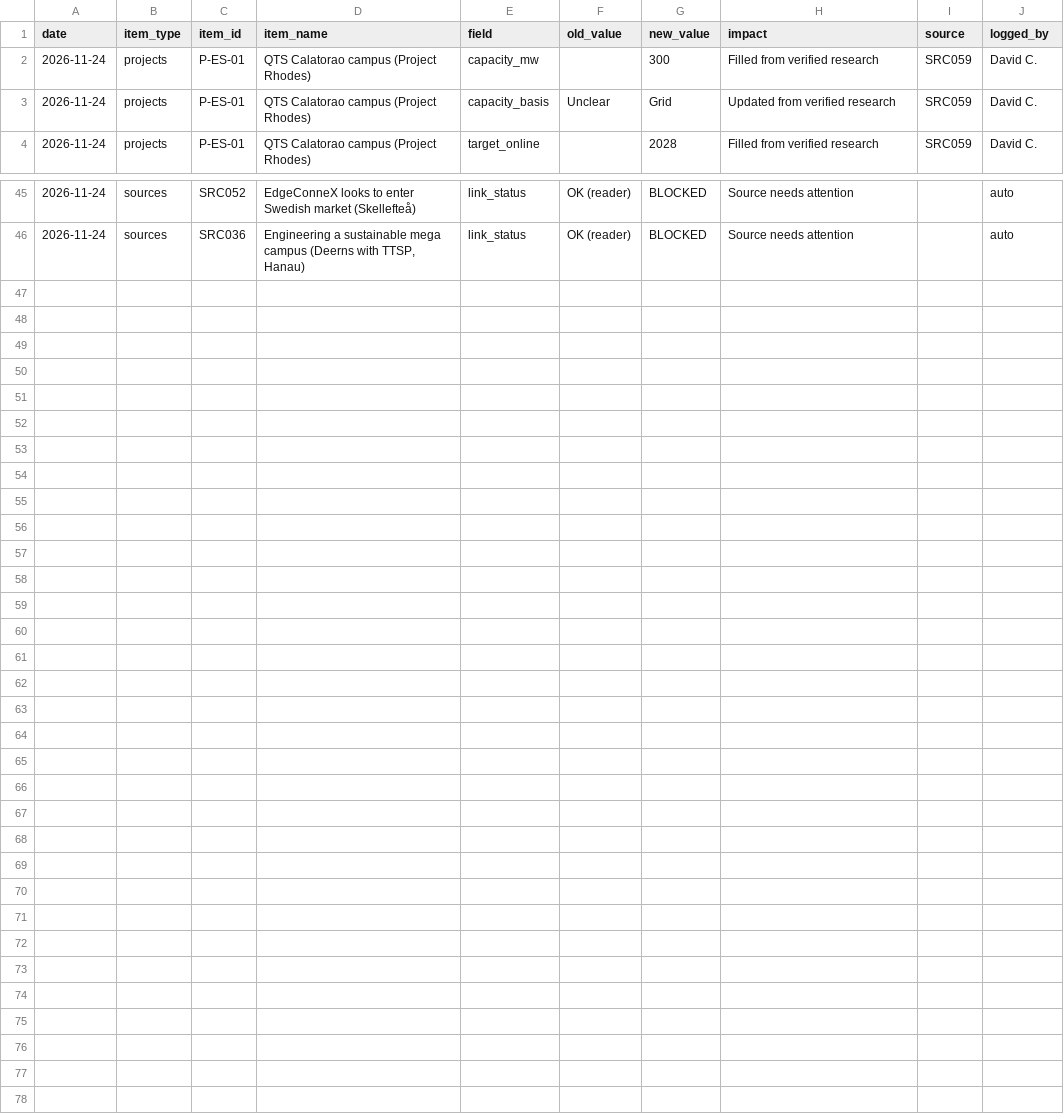
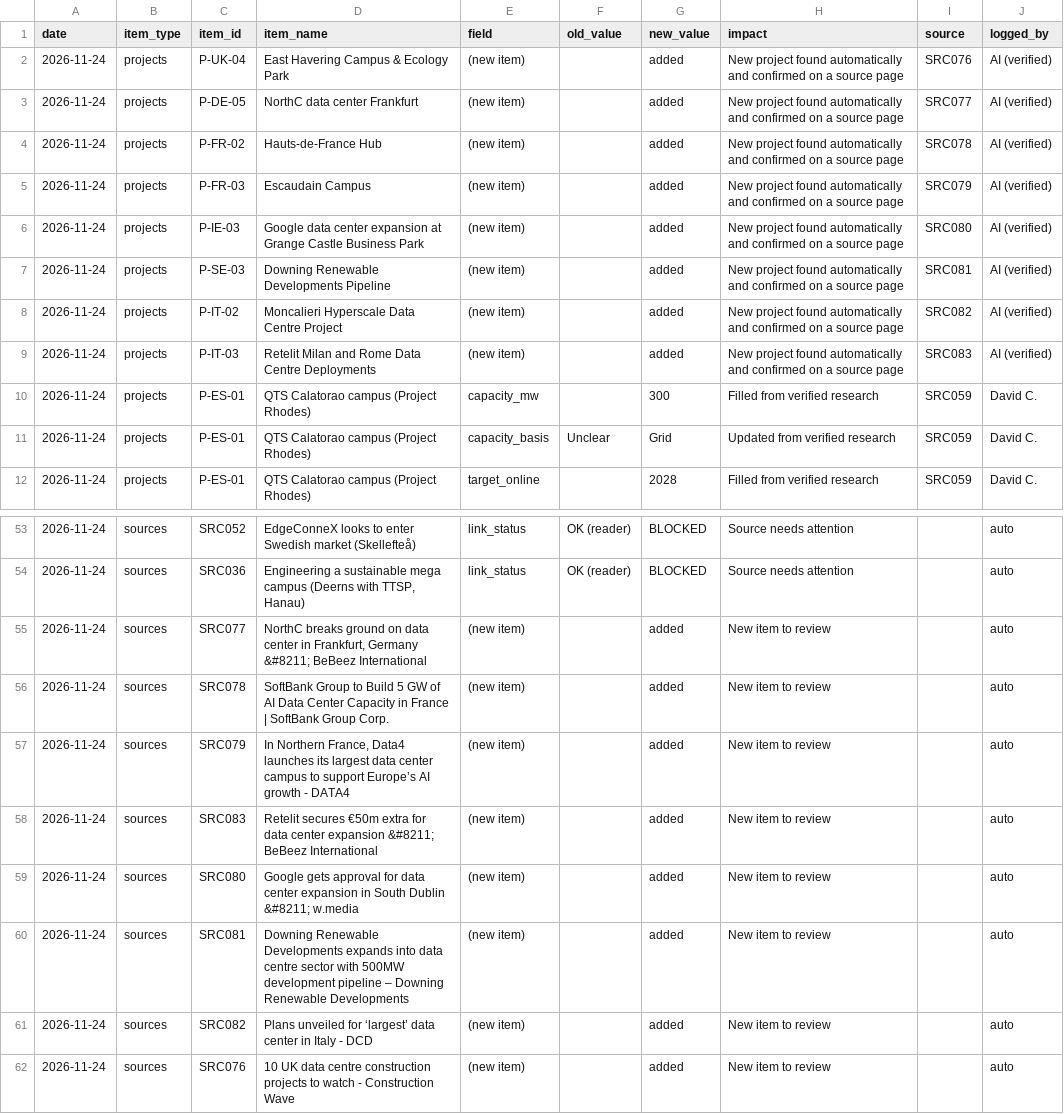
Before and after one commit to C-D4V1D/ethos-intel-tracker, a CSV file: data/changes.csv, drawn as a sheet; only a part is shown, gaps mark what is left out.

```diff
--- a/data/changes.csv
+++ b/data/changes.csv
@@ -1,2 +1,10 @@
 date,item_type,item_id,item_name,field,old_value,new_value,impact,source,logged_by
+2026-11-24,projects,P-UK-04,East Havering Campus & Ecology Park,(new item),,added,New project found automatically and confirmed on a source page,SRC076,AI (verified)
+2026-11-24,projects,P-DE-05,NorthC data center Frankfurt,(new item),,added,New project found automatically and confirmed on a source page,SRC077,AI (verified)
+2026-11-24,projects,P-FR-02,Hauts-de-France Hub,(new item),,added,New project found automatically and confirmed on a source page,SRC078,AI (verified)
+2026-11-24,projects,P-FR-03,Escaudain Campus,(new item),,added,New project found automatically and confirmed on a source page,SRC079,AI (verified)
+2026-11-24,projects,P-IE-03,Google data center expansion at Grange Castle Business Park,(new item),,added,New project found automatically and confirmed on a source page,SRC080,AI (verified)
+2026-11-24,projects,P-SE-03,Downing Renewable Developments Pipeline,(new item),,added,New project found automatically and confirmed on a source page,SRC081,AI (verified)
+2026-11-24,projects,P-IT-02,Moncalieri Hyperscale Data Centre Project,(new item),,added,New project found automatically and confirmed on a source page,SRC082,AI (verified)
+2026-11-24,projects,P-IT-03,Retelit Milan and Rome Data Centre Deployments,(new item),,added,New project found automatically and confirmed on a source page,SRC083,AI (verified)
 2026-11-24,projects,P-ES-01,QTS Calatorao campus (Project Rhodes),capacity_mw,,300,Filled from verified research,SRC059,David C.
@@ -46 +54,9 @@ date,item_type,item_id,item_name,field,old_value,new_value,impact,source,logged_
 2026-11-24,sources,SRC036,"Engineering a sustainable mega campus (Deerns with TTSP, Hanau)",link_status,OK (reader),BLOCKED,Source needs attention,,auto
+2026-11-24,sources,SRC077,"NorthC breaks ground on data center in Frankfurt, Germany &#8211; BeBeez International",(new item),,added,New item to review,,auto
+2026-11-24,sources,SRC078,SoftBank Group to Build 5 GW of AI Data Center Capacity in France | SoftBank Group Corp.,(new item),,added,New item to review,,auto
+2026-11-24,sources,SRC079,"In Northern France, Data4 launches its largest data center campus to support Europe’s AI growth  - DATA4",(new item),,added,New item to review,,auto
+2026-11-24,sources,SRC083,Retelit secures €50m extra for data center expansion &#8211; BeBeez International,(new item),,added,New item to review,,auto
+2026-11-24,sources,SRC080,Google gets approval for data center expansion in South Dublin &#8211; w.media,(new item),,added,New item to review,,auto
+2026-11-24,sources,SRC081,Downing Renewable Developments expands into data centre sector with 500MW development pipeline  – Downing Renewable Developments,(new item),,added,New item to review,,auto
+2026-11-24,sources,SRC082,Plans unveiled for ‘largest’ data center in Italy - DCD,(new item),,added,New item to review,,auto
+2026-11-24,sources,SRC076,10 UK data centre construction projects to watch - Construction Wave,(new item),,added,New item to review,,auto
```
Also changed, not shown: data/ai_scan.csv, data/news.csv, 6 other files.
